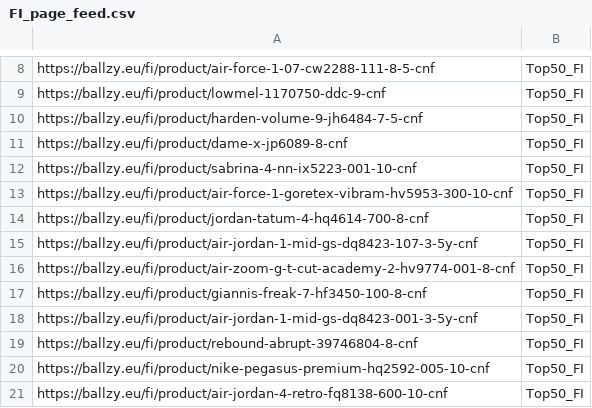
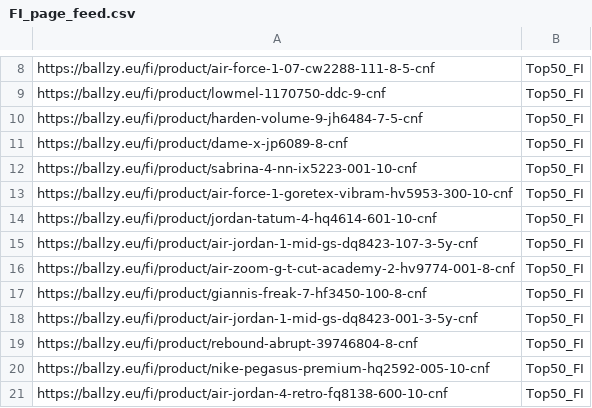
Before and after one commit to tanelneemoja/cropink_to_google, a CSV file: FI_page_feed.csv, drawn as a sheet; only a part is shown, gaps mark what is left out.

```diff
--- a/FI_page_feed.csv
+++ b/FI_page_feed.csv
@@ -13,3 +13,3 @@ https://ballzy.eu/fi/product/sabrina-4-nn-ix5223-001-10-cnf,Top50_FI
 https://ballzy.eu/fi/product/air-force-1-goretex-vibram-hv5953-300-10-cnf,Top50_FI
-https://ballzy.eu/fi/product/jordan-tatum-4-hq4614-700-8-cnf,Top50_FI
+https://ballzy.eu/fi/product/jordan-tatum-4-hq4614-601-10-cnf,Top50_FI
 https://ballzy.eu/fi/product/air-jordan-1-mid-gs-dq8423-107-3-5y-cnf,Top50_FI
```
Also changed, not shown: 4 other files.
